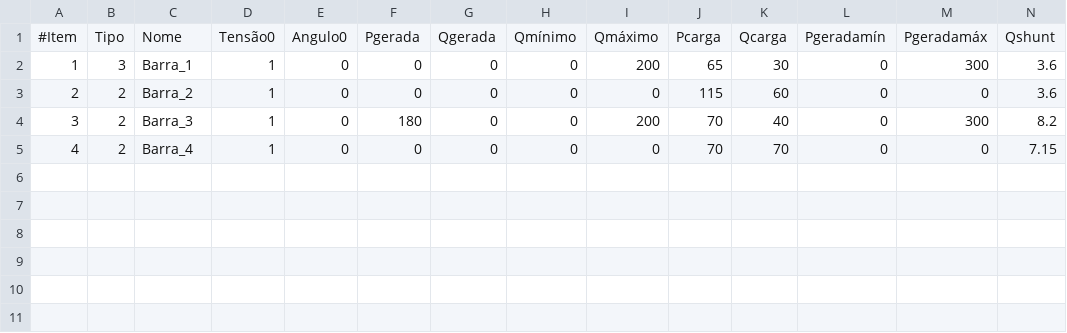
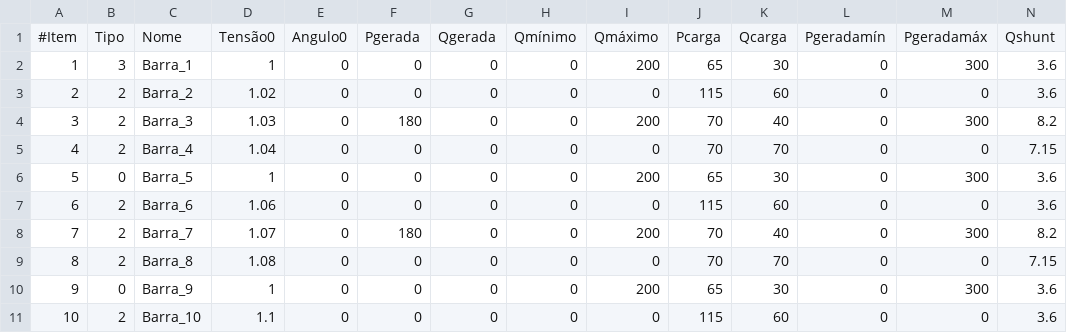
Before and after one commit to andreibastos/pesep-api, a CSV file: src/math/AMPL/barra.csv, drawn as a sheet; only a part is shown; rows hold the shown columns only; the diff names each change by its address in the sheet, - before the commit and + after, or states it on an @@ line.

Commit message:
Atualização CC
Habilitei o CC para limitar em 10 barras e coloquei a falta trifásica na linha.

```diff
--- a/src/math/AMPL/barra.csv
+++ b/src/math/AMPL/barra.csv
-D3: 1
+D3: 1.02
-D4: 1
+D4: 1.03
-D5: 1
+D5: 1.04
+row 6: 5 | 0 | Barra_5 | 1 | 0 | 0 | 0 | 0 | 200 | 65 | 30 | 0 | 300 | 3.6
+row 7: 6 | 2 | Barra_6 | 1.06 | 0 | 0 | 0 | 0 | 0 | 115 | 60 | 0 | 0 | 3.6
+row 8: 7 | 2 | Barra_7 | 1.07 | 0 | 180 | 0 | 0 | 200 | 70 | 40 | 0 | 300 | 8.2
+row 9: 8 | 2 | Barra_8 | 1.08 | 0 | 0 | 0 | 0 | 0 | 70 | 70 | 0 | 0 | 7.15
+row 10: 9 | 0 | Barra_9 | 1 | 0 | 0 | 0 | 0 | 200 | 65 | 30 | 0 | 300 | 3.6
+row 11: 10 | 2 | Barra_10 | 1.1 | 0 | 0 | 0 | 0 | 0 | 115 | 60 | 0 | 0 | 3.6
```
Also changed, not shown: src/math/barra.csv, 19 other files.
